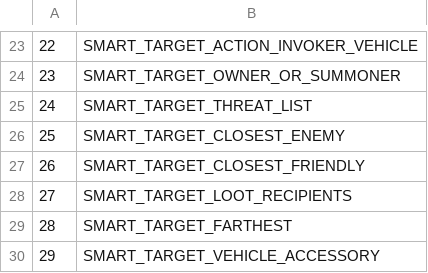
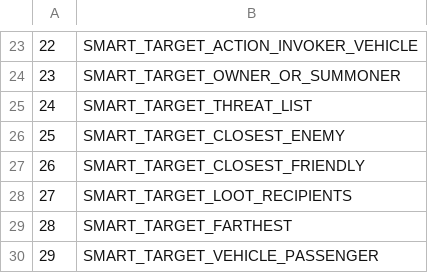
Before and after one commit to Faq/Truice, a CSV file: CSV/SAI_TargetType.csv, drawn as a sheet; only a part is shown, gaps mark what is left out.

```diff
--- a/CSV/SAI_TargetType.csv
+++ b/CSV/SAI_TargetType.csv
@@ -29,2 +29,2 @@
 28;SMART_TARGET_FARTHEST
-29;SMART_TARGET_VEHICLE_ACCESSORY
+29;SMART_TARGET_VEHICLE_PASSENGER
```
Also changed, not shown: 1 other file.
